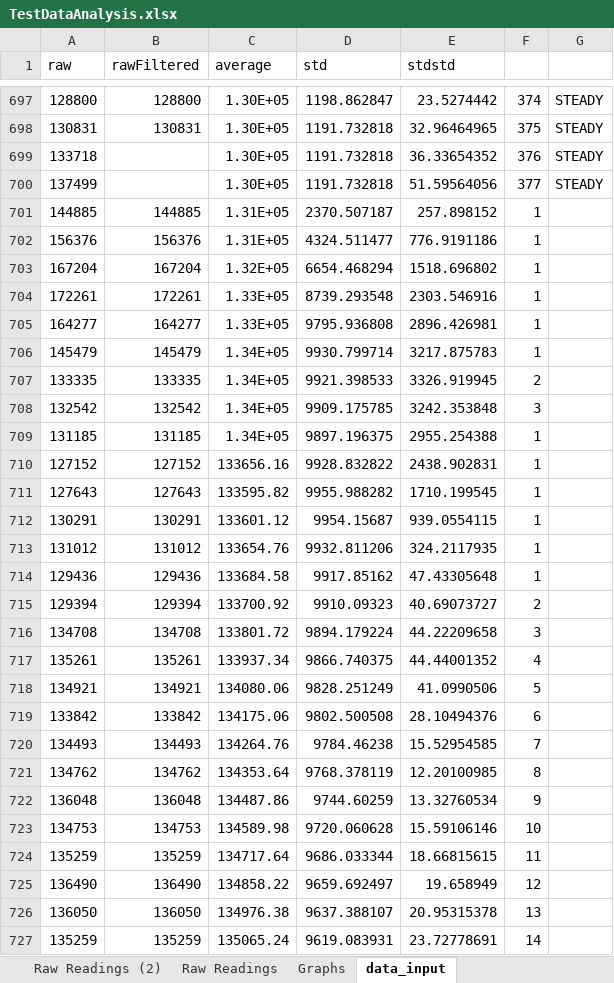
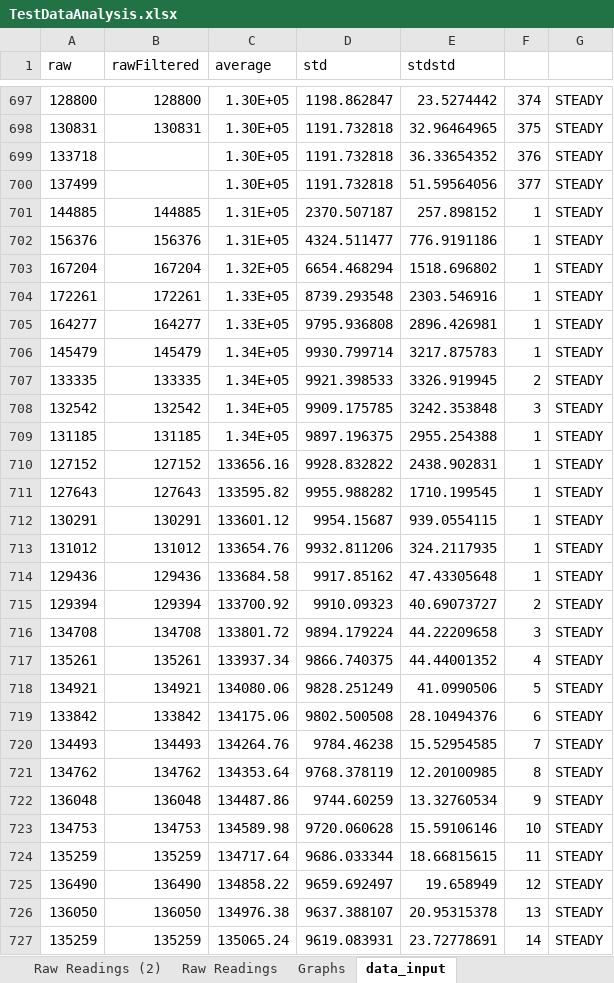
Before and after one commit to metaformllc/ForceTestStand, an Excel workbook: DataTesting/TestDataAnalysis.xlsx, sheet data_input, drawn as a sheet; only a part is shown, gaps mark what is left out; values as stored, in another font and other column widths than the file's, no borders; the diff covers the shown part only; the diff names each change by its address in the sheet, - before the commit and + after, or states it on an @@ line.

```diff
--- a/DataTesting/TestDataAnalysis.xlsx (sheet data_input)
+++ b/DataTesting/TestDataAnalysis.xlsx (sheet data_input)
-G701:G727: (empty)
+G701:G727: STEADY
```
Also changed, not shown: 218 edited cells elsewhere in this sheet, charts or pictures, 3 other files.
